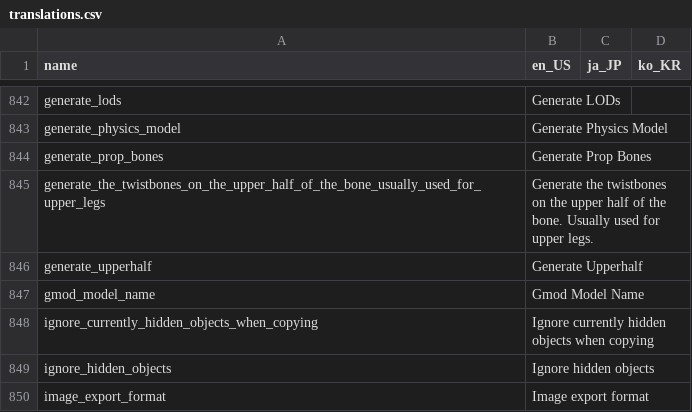
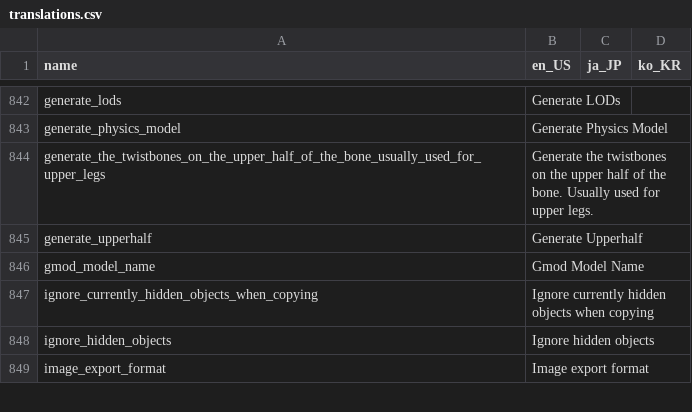
Before and after one commit to absolute-quantum/cats-blender-plugin, a CSV file: resources/translations.csv, drawn as a sheet; only a part is shown, gaps mark what is left out.

```diff
--- a/resources/translations.csv
+++ b/resources/translations.csv
@@ -1295,3 +1295,2 @@ generate_lods,"Generate LODs"
 generate_physics_model,"Generate Physics Model"
-generate_prop_bones,"Generate Prop Bones"
 generate_the_twistbones_on_the_upper_half_of_the_bone_usually_used_for_upper_legs,"Generate the twistbones on the upper half of the bone. Usually used for upper legs."
```
Also changed, not shown: 3 other files.
